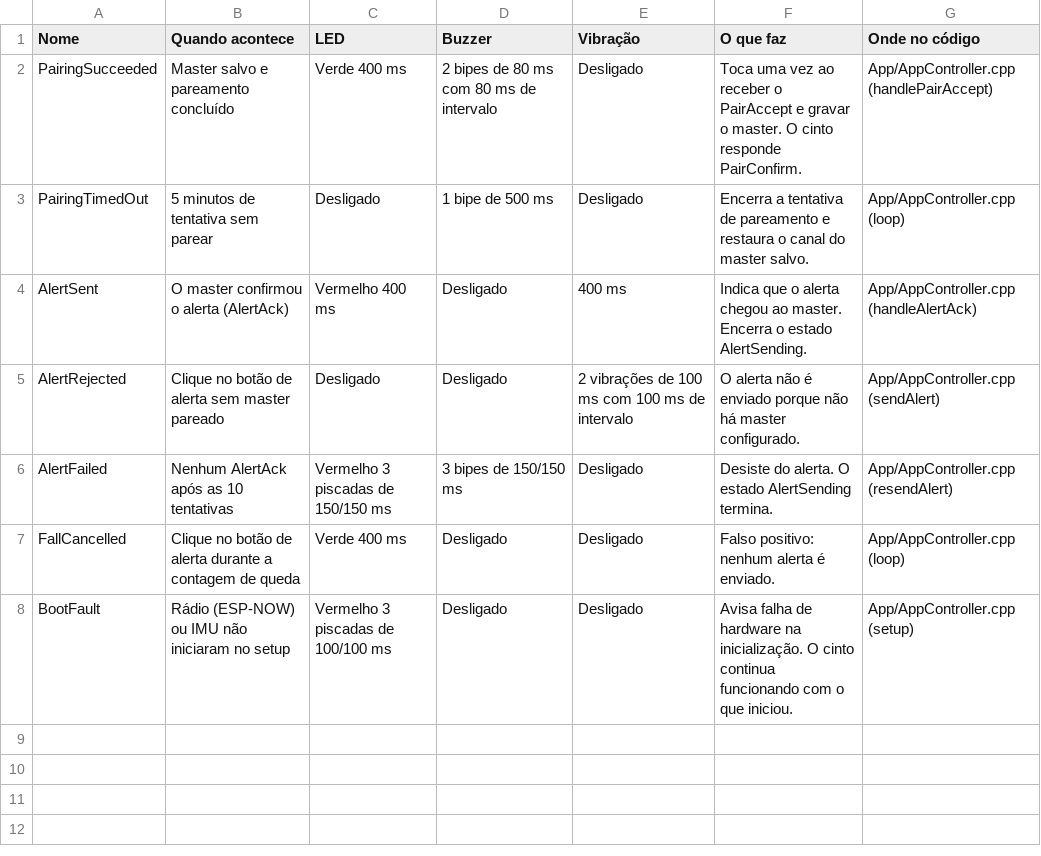
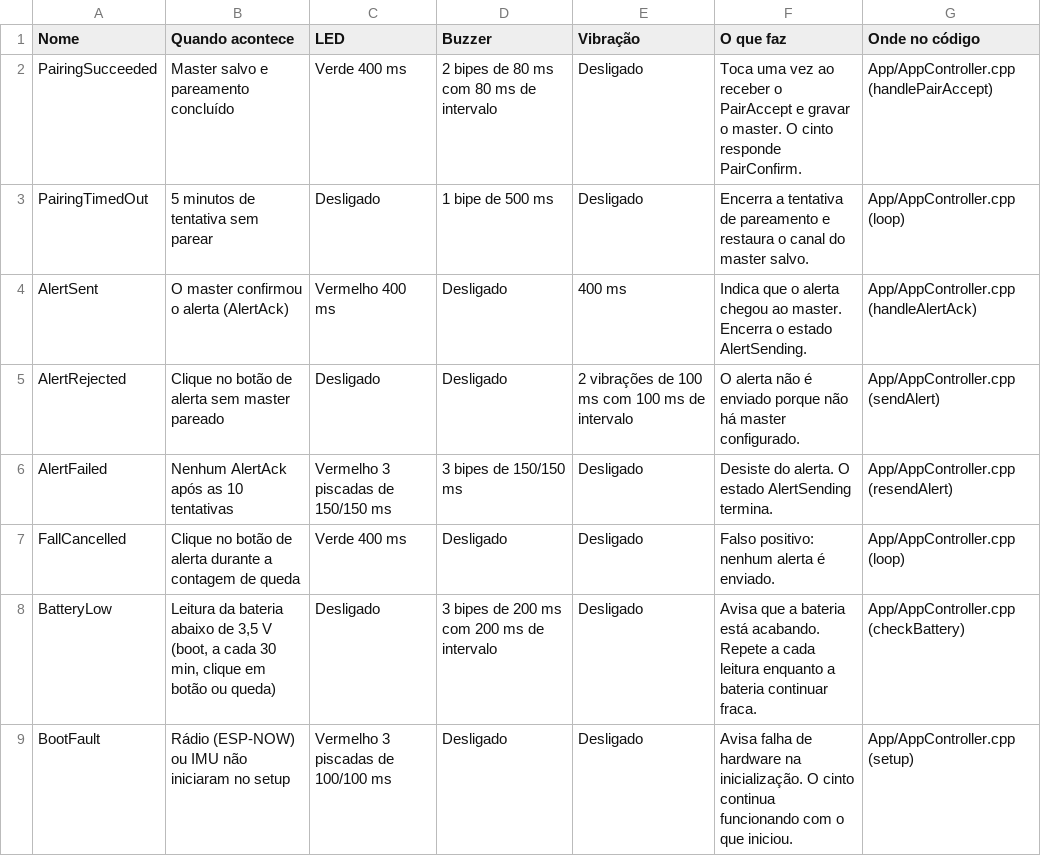
Before and after one commit to RomuaIdo/belt, a CSV file: slave/eventos.csv, drawn as a sheet; the diff names each change by its address in the sheet, - before the commit and + after, or states it on an @@ line.

```diff
--- a/slave/eventos.csv
+++ b/slave/eventos.csv
+row 8: BatteryLow | Leitura da bateria abaixo de 3,5 V (boot, a cada 30 min, clique em botão ou queda) | Desligado | 3 bipes de 200 ms com 200 ms de intervalo | Desligado | Avisa que a bateria está acabando. Repete a cada leitura enquanto a bateria continuar fraca. | App/AppController.cpp (checkBattery)
```
Also changed, not shown: slave/estados.csv, 2 other files.
